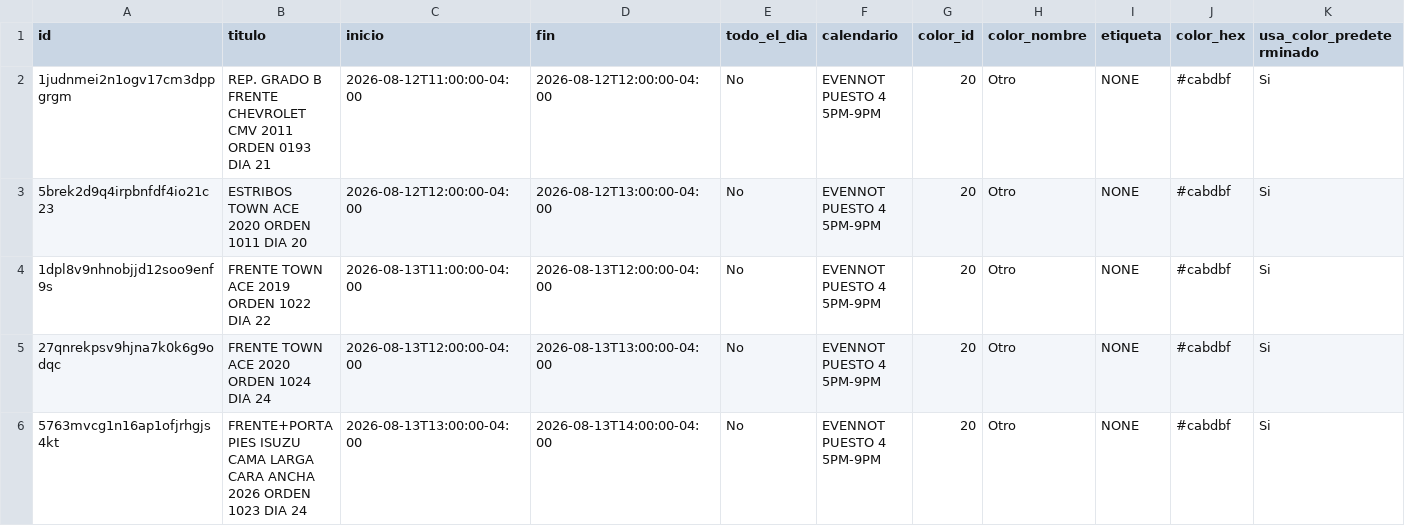
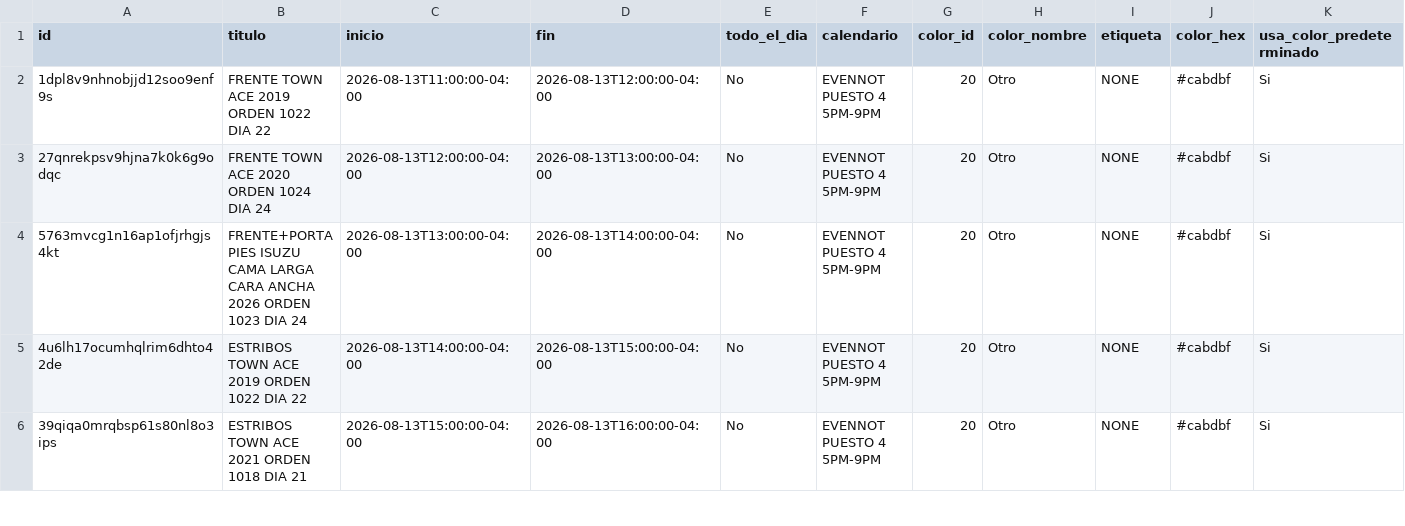
Before and after one commit to Osiris-14/rubio-defensa-ticket, a CSV file: public/data/calendario_armadores/armador_evennot.csv, drawn as a sheet; only a part is shown; the shorter side is filled out with more unchanged rows; rows hold the shown columns only; the diff names each change by its address in the sheet, - before the commit and + after, or states it on an @@ line.

```diff
--- a/public/data/calendario_armadores/armador_evennot.csv
+++ b/public/data/calendario_armadores/armador_evennot.csv
-row 2: 1judnmei2n1ogv17cm3dppgrgm | REP. GRADO B FRENTE CHEVROLET CMV 2011 ORDEN 0193 DIA 21 | 2026-08-12T11:00:00-04:00 | 2026-08-12T12:00:00-04:00 | No | EVENNOT PUESTO 4 5PM-9PM | 20 | Otro | NONE | #cabdbf | Si
-row 3: 5brek2d9q4irpbnfdf4io21c23 | ESTRIBOS TOWN ACE 2020 ORDEN 1011 DIA 20 | 2026-08-12T12:00:00-04:00 | 2026-08-12T13:00:00-04:00 | No | EVENNOT PUESTO 4 5PM-9PM | 20 | Otro | NONE | #cabdbf | Si
```
Also changed, not shown: public/data/calendario_armadores/armador_encargado_fabricacion.csv, public/data/calendario_armadores/armador_p13_deivi.csv, 2 other files.
